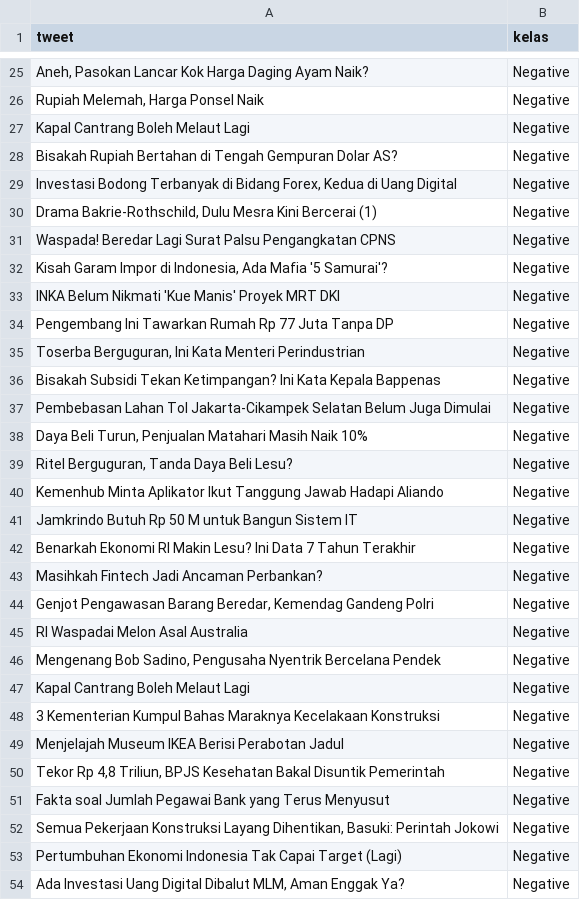
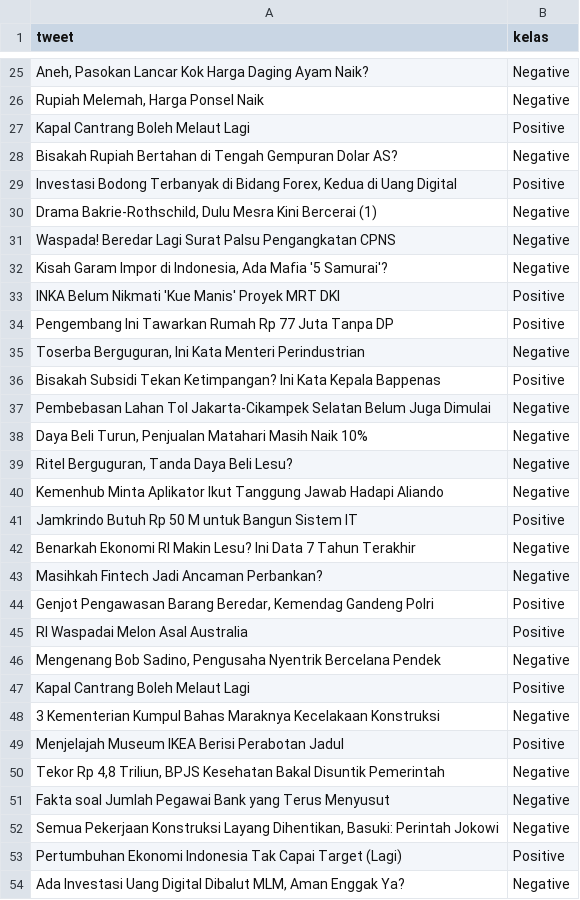
Before and after one commit to robbyturnip/machine-learning, a CSV file: sentiment_2/hasiltest.csv, drawn as a sheet; only a part is shown, gaps mark what is left out; the diff covers the shown part only.

```diff
--- a/sentiment_2/hasiltest.csv
+++ b/sentiment_2/hasiltest.csv
@@ -26,5 +26,5 @@ Aneh, Pasokan Lancar Kok Harga Daging Ayam Naik?;Negative
 Rupiah Melemah, Harga Ponsel Naik;Negative
-Kapal Cantrang Boleh Melaut Lagi;Negative
+Kapal Cantrang Boleh Melaut Lagi;Positive
 Bisakah Rupiah Bertahan di Tengah Gempuran Dolar AS?;Negative
-Investasi Bodong Terbanyak di Bidang Forex, Kedua di Uang Digital;Negative
+Investasi Bodong Terbanyak di Bidang Forex, Kedua di Uang Digital;Positive
 Drama Bakrie-Rothschild, Dulu Mesra Kini Bercerai (1);Negative
@@ -32,6 +32,6 @@ Waspada! Beredar Lagi Surat Palsu Pengangkatan CPNS;Negative
 Kisah Garam Impor di Indonesia, Ada Mafia '5 Samurai'?;Negative
-INKA Belum Nikmati 'Kue Manis' Proyek MRT DKI;Negative
-Pengembang Ini Tawarkan Rumah Rp 77 Juta Tanpa DP;Negative
+INKA Belum Nikmati 'Kue Manis' Proyek MRT DKI;Positive
+Pengembang Ini Tawarkan Rumah Rp 77 Juta Tanpa DP;Positive
 Toserba Berguguran, Ini Kata Menteri Perindustrian;Negative
-Bisakah Subsidi Tekan Ketimpangan? Ini Kata Kepala Bappenas;Negative
+Bisakah Subsidi Tekan Ketimpangan? Ini Kata Kepala Bappenas;Positive
 Pembebasan Lahan Tol Jakarta-Cikampek Selatan Belum Juga Dimulai;Negative
@@ -40,11 +40,11 @@ Ritel Berguguran, Tanda Daya Beli Lesu?;Negative
 Kemenhub Minta Aplikator Ikut Tanggung Jawab Hadapi Aliando;Negative
-Jamkrindo Butuh Rp 50 M untuk Bangun Sistem IT;Negative
+Jamkrindo Butuh Rp 50 M untuk Bangun Sistem IT;Positive
 Benarkah Ekonomi RI Makin Lesu? Ini Data 7 Tahun Terakhir;Negative
 Masihkah Fintech Jadi Ancaman Perbankan?;Negative
-Genjot Pengawasan Barang Beredar, Kemendag Gandeng Polri;Negative
-RI Waspadai Melon Asal Australia;Negative
+Genjot Pengawasan Barang Beredar, Kemendag Gandeng Polri;Positive
+RI Waspadai Melon Asal Australia;Positive
 Mengenang Bob Sadino, Pengusaha Nyentrik Bercelana Pendek;Negative
-Kapal Cantrang Boleh Melaut Lagi;Negative
+Kapal Cantrang Boleh Melaut Lagi;Positive
 3 Kementerian Kumpul Bahas Maraknya Kecelakaan Konstruksi;Negative
-Menjelajah Museum IKEA Berisi Perabotan Jadul;Negative
+Menjelajah Museum IKEA Berisi Perabotan Jadul;Positive
 Tekor Rp 4,8 Triliun, BPJS Kesehatan Bakal Disuntik Pemerintah;Negative
@@ -52,3 +52,3 @@ Fakta soal Jumlah Pegawai Bank yang Terus Menyusut;Negative
 Semua Pekerjaan Konstruksi Layang Dihentikan, Basuki: Perintah Jokowi;Negative
-Pertumbuhan Ekonomi Indonesia Tak Capai Target (Lagi);Negative
+Pertumbuhan Ekonomi Indonesia Tak Capai Target (Lagi);Positive
 Ada Investasi Uang Digital Dibalut MLM, Aman Enggak Ya?;Negative
```
Also changed, not shown: 21 edited cells elsewhere in this file, 4 other files.
